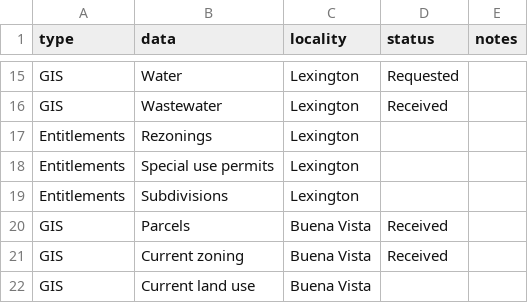
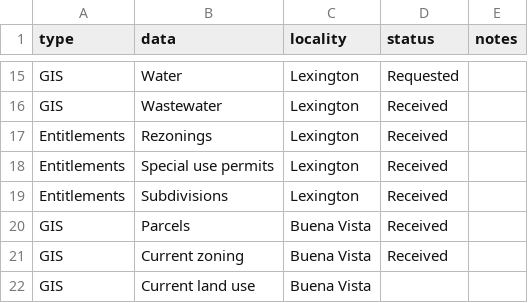
Before and after one commit to housingforwardva/rockbridge-zoning, a CSV file: data/data-availability.csv, drawn as a sheet; only a part is shown, gaps mark what is left out.

```diff
--- a/data/data-availability.csv
+++ b/data/data-availability.csv
@@ -16,5 +16,5 @@ GIS,Water,Lexington,"Requested	",
 GIS,Wastewater,Lexington,"Received	",
-Entitlements,Rezonings,"Lexington		",,
-Entitlements,Special use permits,"Lexington		",,
-Entitlements,Subdivisions,"Lexington		",,
+Entitlements,Rezonings,"Lexington		","Received	",
+Entitlements,Special use permits,"Lexington		","Received	",
+Entitlements,Subdivisions,"Lexington		","Received	",
 GIS,Parcels,Buena Vista,"Received	",
```
Also changed, not shown: 15 other files.
